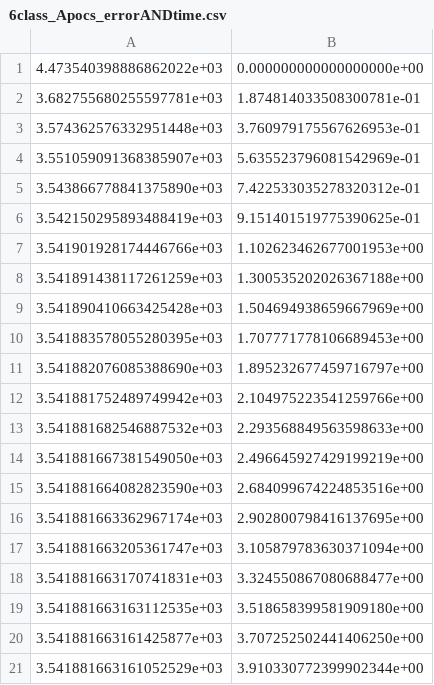
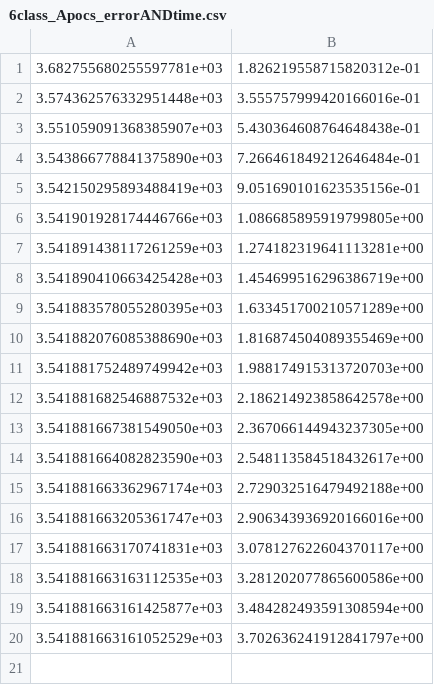
Before and after one commit to henockmamo54/POCS_CLUSTERING, a CSV file: Experiments/Gausian Random Data Points/6class_Apocs_errorANDtime.csv, drawn as a sheet.

Commit message:
gaussian dataset test modified

```diff
--- a/Experiments/Gausian Random Data Points/6class_Apocs_errorANDtime.csv
+++ b/Experiments/Gausian Random Data Points/6class_Apocs_errorANDtime.csv
@@ -1,21 +1,20 @@
-4.473540398886862022e+03,0.000000000000000000e+00
-3.682755680255597781e+03,1.874814033508300781e-01
-3.574362576332951448e+03,3.760979175567626953e-01
-3.551059091368385907e+03,5.635523796081542969e-01
-3.543866778841375890e+03,7.422533035278320312e-01
-3.542150295893488419e+03,9.151401519775390625e-01
-3.541901928174446766e+03,1.102623462677001953e+00
-3.541891438117261259e+03,1.300535202026367188e+00
-3.541890410663425428e+03,1.504694938659667969e+00
-3.541883578055280395e+03,1.707771778106689453e+00
-3.541882076085388690e+03,1.895232677459716797e+00
-3.541881752489749942e+03,2.104975223541259766e+00
-3.541881682546887532e+03,2.293568849563598633e+00
-3.541881667381549050e+03,2.496645927429199219e+00
-3.541881664082823590e+03,2.684099674224853516e+00
-3.541881663362967174e+03,2.902800798416137695e+00
-3.541881663205361747e+03,3.105879783630371094e+00
-3.541881663170741831e+03,3.324550867080688477e+00
-3.541881663163112535e+03,3.518658399581909180e+00
-3.541881663161425877e+03,3.707252502441406250e+00
-3.541881663161052529e+03,3.910330772399902344e+00
+3.682755680255597781e+03,1.826219558715820312e-01
+3.574362576332951448e+03,3.555757999420166016e-01
+3.551059091368385907e+03,5.430364608764648438e-01
+3.543866778841375890e+03,7.266461849212646484e-01
+3.542150295893488419e+03,9.051690101623535156e-01
+3.541901928174446766e+03,1.086685895919799805e+00
+3.541891438117261259e+03,1.274182319641113281e+00
+3.541890410663425428e+03,1.454699516296386719e+00
+3.541883578055280395e+03,1.633451700210571289e+00
+3.541882076085388690e+03,1.816874504089355469e+00
+3.541881752489749942e+03,1.988174915313720703e+00
+3.541881682546887532e+03,2.186214923858642578e+00
+3.541881667381549050e+03,2.367066144943237305e+00
+3.541881664082823590e+03,2.548113584518432617e+00
+3.541881663362967174e+03,2.729032516479492188e+00
+3.541881663205361747e+03,2.906343936920166016e+00
+3.541881663170741831e+03,3.078127622604370117e+00
+3.541881663163112535e+03,3.281202077865600586e+00
+3.541881663161425877e+03,3.484282493591308594e+00
+3.541881663161052529e+03,3.702636241912841797e+00
```
Also changed, not shown: Experiments/Gausian Random Data Points/2class_pocs_errorANDtime.csv, Experiments/Gausian Random Data Points/4class_pocs_errorANDtime.csv, 16 other files.
